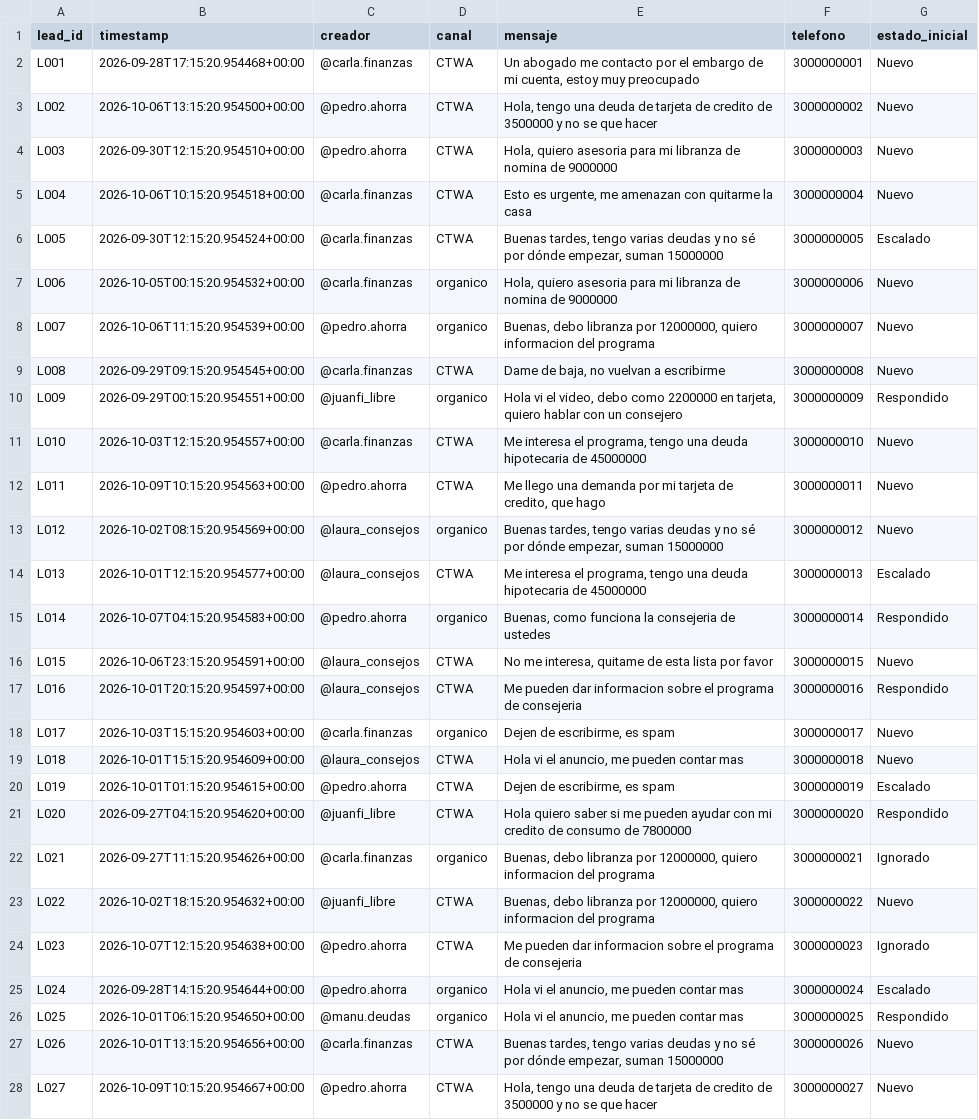
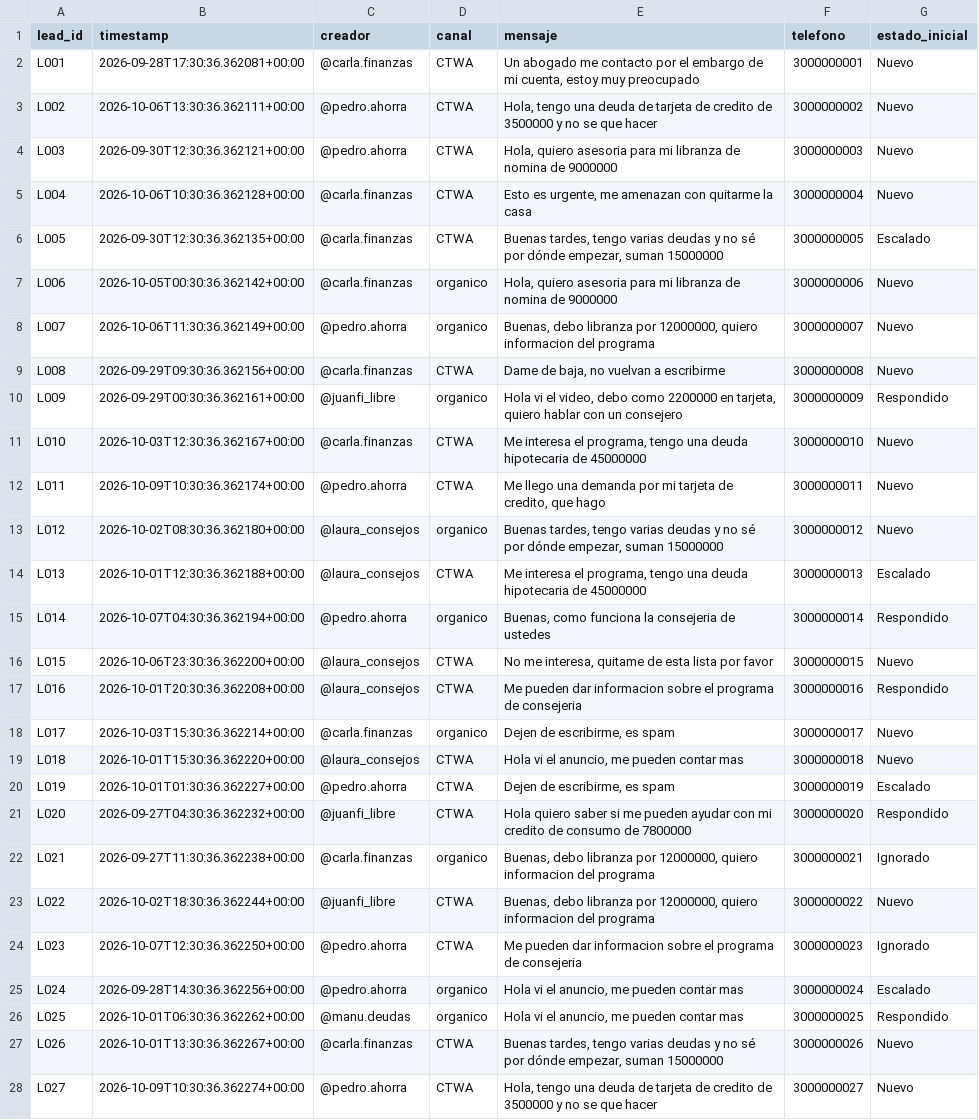
Before and after one commit to santiagobtos/salvaguardas-doble-b-influgain-test, a CSV file: data/leads.csv, drawn as a sheet; only a part is shown; the diff covers the shown part only; the diff names each change by its address in the sheet, - before the commit and + after, or states it on an @@ line.

```diff
--- a/data/leads.csv
+++ b/data/leads.csv
-B2 (timestamp): 2026-09-28T17:15:20.954468+00:00
+B2 (timestamp): 2026-09-28T17:30:36.362081+00:00
-B3 (timestamp): 2026-10-06T13:15:20.954500+00:00
+B3 (timestamp): 2026-10-06T13:30:36.362111+00:00
-B4 (timestamp): 2026-09-30T12:15:20.954510+00:00
+B4 (timestamp): 2026-09-30T12:30:36.362121+00:00
-B5 (timestamp): 2026-10-06T10:15:20.954518+00:00
+B5 (timestamp): 2026-10-06T10:30:36.362128+00:00
-B6 (timestamp): 2026-09-30T12:15:20.954524+00:00
+B6 (timestamp): 2026-09-30T12:30:36.362135+00:00
-B7 (timestamp): 2026-10-05T00:15:20.954532+00:00
+B7 (timestamp): 2026-10-05T00:30:36.362142+00:00
-B8 (timestamp): 2026-10-06T11:15:20.954539+00:00
+B8 (timestamp): 2026-10-06T11:30:36.362149+00:00
-B9 (timestamp): 2026-09-29T09:15:20.954545+00:00
+B9 (timestamp): 2026-09-29T09:30:36.362156+00:00
-B10 (timestamp): 2026-09-29T00:15:20.954551+00:00
+B10 (timestamp): 2026-09-29T00:30:36.362161+00:00
-B11 (timestamp): 2026-10-03T12:15:20.954557+00:00
+B11 (timestamp): 2026-10-03T12:30:36.362167+00:00
-B12 (timestamp): 2026-10-09T10:15:20.954563+00:00
+B12 (timestamp): 2026-10-09T10:30:36.362174+00:00
-B13 (timestamp): 2026-10-02T08:15:20.954569+00:00
+B13 (timestamp): 2026-10-02T08:30:36.362180+00:00
-B14 (timestamp): 2026-10-01T12:15:20.954577+00:00
+B14 (timestamp): 2026-10-01T12:30:36.362188+00:00
-B15 (timestamp): 2026-10-07T04:15:20.954583+00:00
+B15 (timestamp): 2026-10-07T04:30:36.362194+00:00
-B16 (timestamp): 2026-10-06T23:15:20.954591+00:00
+B16 (timestamp): 2026-10-06T23:30:36.362200+00:00
-B17 (timestamp): 2026-10-01T20:15:20.954597+00:00
+B17 (timestamp): 2026-10-01T20:30:36.362208+00:00
-B18 (timestamp): 2026-10-03T15:15:20.954603+00:00
+B18 (timestamp): 2026-10-03T15:30:36.362214+00:00
-B19 (timestamp): 2026-10-01T15:15:20.954609+00:00
+B19 (timestamp): 2026-10-01T15:30:36.362220+00:00
-B20 (timestamp): 2026-10-01T01:15:20.954615+00:00
+B20 (timestamp): 2026-10-01T01:30:36.362227+00:00
-B21 (timestamp): 2026-09-27T04:15:20.954620+00:00
+B21 (timestamp): 2026-09-27T04:30:36.362232+00:00
-B22 (timestamp): 2026-09-27T11:15:20.954626+00:00
+B22 (timestamp): 2026-09-27T11:30:36.362238+00:00
-B23 (timestamp): 2026-10-02T18:15:20.954632+00:00
+B23 (timestamp): 2026-10-02T18:30:36.362244+00:00
-B24 (timestamp): 2026-10-07T12:15:20.954638+00:00
+B24 (timestamp): 2026-10-07T12:30:36.362250+00:00
-B25 (timestamp): 2026-09-28T14:15:20.954644+00:00
+B25 (timestamp): 2026-09-28T14:30:36.362256+00:00
-B26 (timestamp): 2026-10-01T06:15:20.954650+00:00
+B26 (timestamp): 2026-10-01T06:30:36.362262+00:00
-B27 (timestamp): 2026-10-01T13:15:20.954656+00:00
+B27 (timestamp): 2026-10-01T13:30:36.362267+00:00
-B28 (timestamp): 2026-10-09T10:15:20.954667+00:00
+B28 (timestamp): 2026-10-09T10:30:36.362274+00:00
```
Also changed, not shown: 15 edited cells elsewhere in this file, 4 other files.
